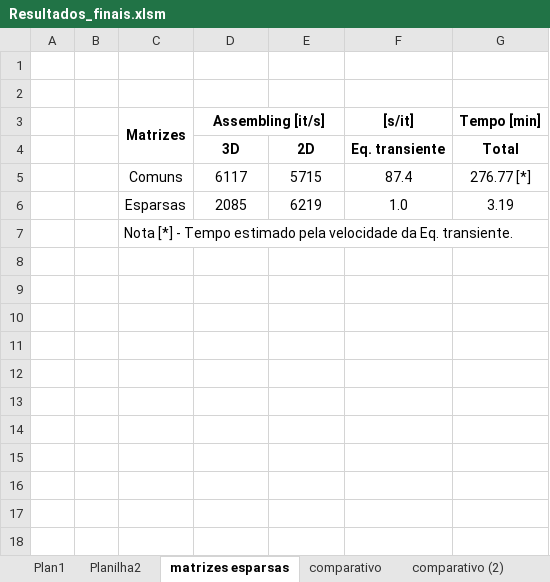
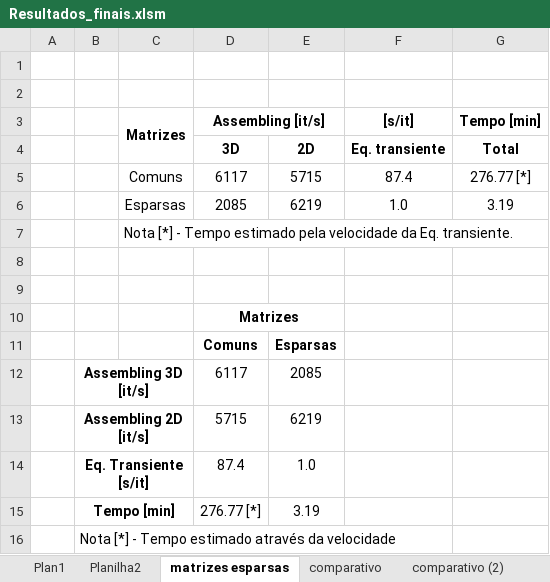
Before and after one commit to FelipeRMAlves/TCC, an Excel workbook: materiais/02) Planilhas/Resultados_finais.xlsm, sheet matrizes esparsas, drawn as a sheet; values as stored, in another font and other column widths than the file's, no borders; the diff names each change by its address in the sheet, - before the commit and + after, or states it on an @@ line.

```diff
--- a/materiais/02) Planilhas/Resultados_finais.xlsm (sheet matrizes esparsas)
+++ b/materiais/02) Planilhas/Resultados_finais.xlsm (sheet matrizes esparsas)
+row 8: (empty)
+row 9: (empty)
+row 10:  |  |  | Matrizes
+row 11:  |  |  | Comuns | Esparsas
+row 12:  | Assembling 3D [it/s] |  | 6117 | 2085
+row 13:  | Assembling 2D [it/s] |  | 5715 | 6219
+row 14:  | Eq. Transiente [s/it] |  | 87.4 | 1.0
+row 15:  | Tempo [min] |  | 276.77 [*] | 3.19
+row 16:  | Nota [*] - Tempo estimado através da velocidade
```
Also changed, not shown: sheet Plan1, materiais/02) Planilhas/Calculadora Freios - Felipe.xlsx, 16 other files.
